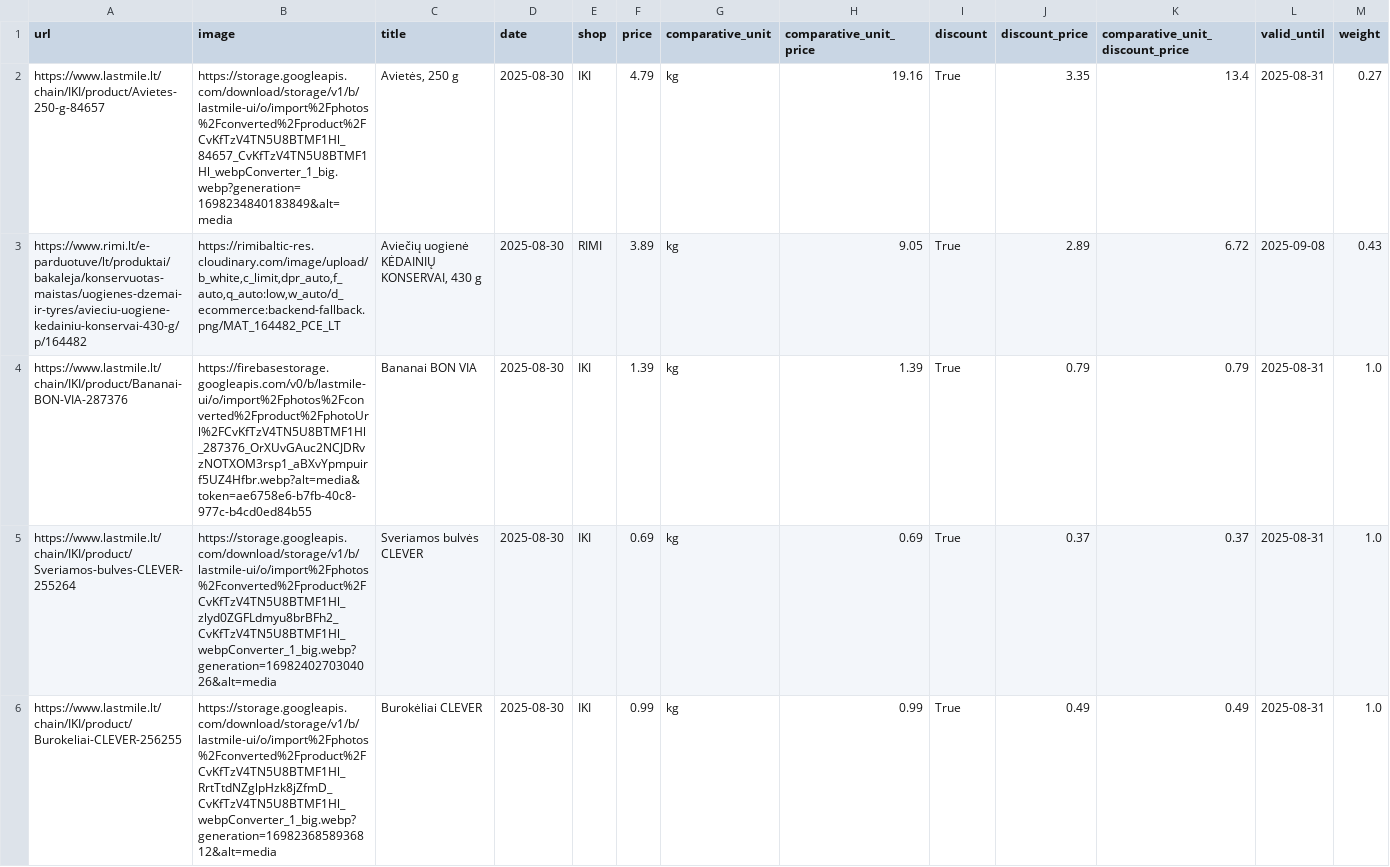
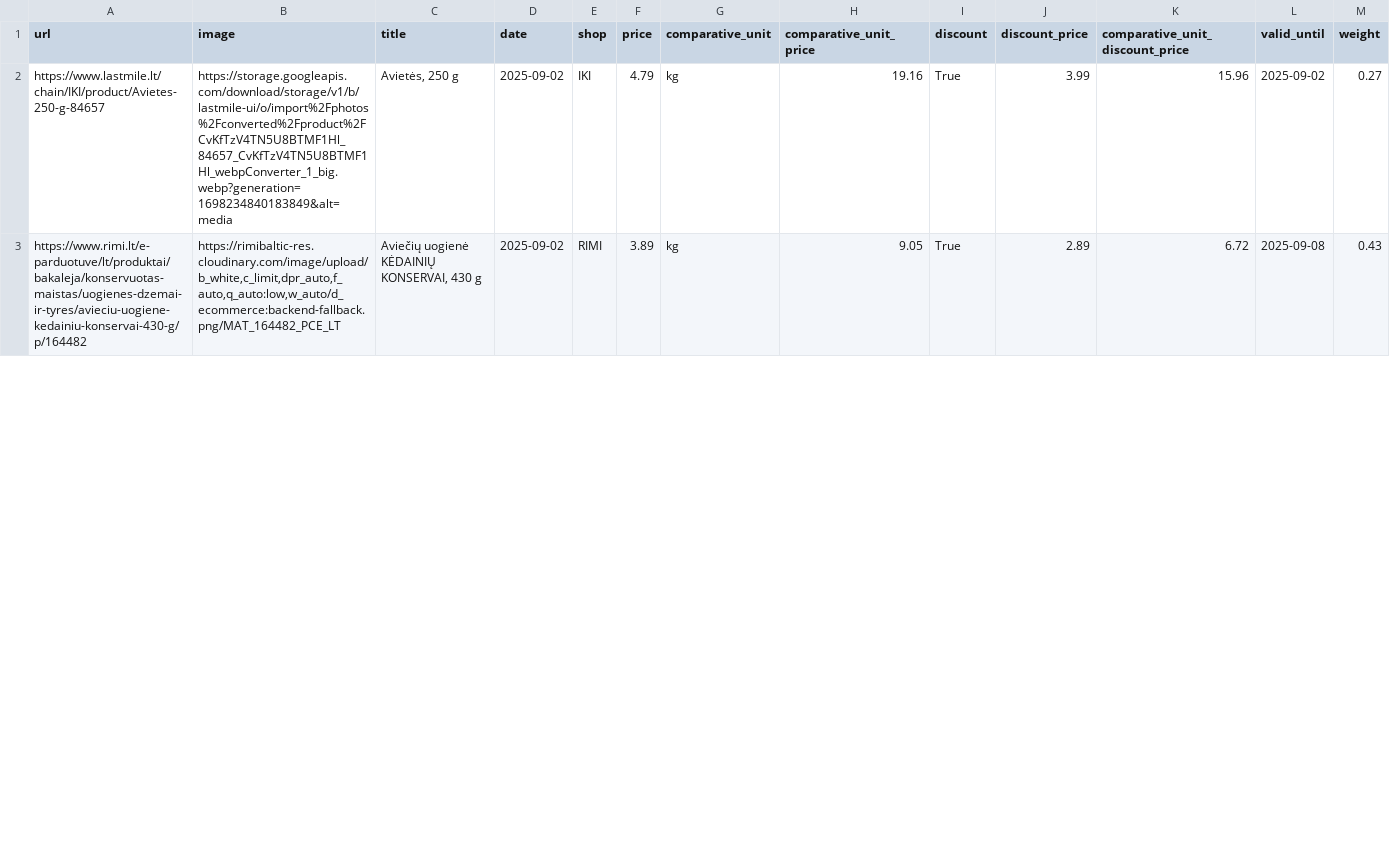
Before and after one commit to loijord/shopncook, a CSV file: cart.csv, drawn as a sheet; only a part is shown; the diff covers the shown part only.

```diff
--- a/cart.csv
+++ b/cart.csv
@@ -1,6 +1,3 @@
 url,image,title,date,shop,price,comparative_unit,comparative_unit_price,discount,discount_price,comparative_unit_discount_price,valid_until,weight
-https://www.lastmile.lt/chain/IKI/product/Avietes-250-g-84657,https://storage.googleapis.com/download/storage/v1/b/lastmile-ui/o/import%2Fphotos%2Fconverted%2Fproduct%2FCvKfTzV4TN5U8BTMF1Hl_84657_CvKfTzV4TN5U8BTMF1Hl_webpConverter_1_big.webp?generation=1698234840183849&alt=media,"Avietės, 250 g",2025-08-30,IKI,4.79,kg,19.16,True,3.35,13.4,2025-08-31,0.27
-https://www.rimi.lt/e-parduotuve/lt/produktai/bakaleja/konservuotas-maistas/uogienes-dzemai-ir-tyres/avieciu-uogiene-kedainiu-konservai-430-g/p/164482,"https://rimibaltic-res.cloudinary.com/image/upload/b_white,c_limit,dpr_auto,f_auto,q_auto:low,w_auto/d_ecommerce:backend-fallback.png/MAT_164482_PCE_LT","Aviečių uogienė KĖDAINIŲ KONSERVAI, 430 g",2025-08-30,RIMI,3.89,kg,9.05,True,2.89,6.72,2025-09-08,0.43
-https://www.lastmile.lt/chain/IKI/product/Bananai-BON-VIA-287376,https://firebasestorage.googleapis.com/v0/b/lastmile-ui/o/import%2Fphotos%2Fconverted%2Fproduct%2FphotoUrl%2FCvKfTzV4TN5U8BTMF1Hl_287376_OrXUvGAuc2NCJDRvzNOTXOM3rsp1_aBXvYpmpuirf5UZ4Hfbr.webp?alt=media&token=ae6758e6-b7fb-40c8-977c-b4cd0ed84b55,Bananai BON VIA,2025-08-30,IKI,1.39,kg,1.39,True,0.79,0.79,2025-08-31,1.0
-https://www.lastmile.lt/chain/IKI/product/Sveriamos-bulves-CLEVER-255264,https://storage.googleapis.com/download/storage/v1/b/lastmile-ui/o/import%2Fphotos%2Fconverted%2Fproduct%2FCvKfTzV4TN5U8BTMF1Hl_zlyd0ZGFLdmyu8brBFh2_CvKfTzV4TN5U8BTMF1Hl_webpConverter_1_big.webp?generation=1698240270304026&alt=media,Sveriamos bulvės CLEVER ,2025-08-30,IKI,0.69,kg,0.69,True,0.37,0.37,2025-08-31,1.0
-https://www.lastmile.lt/chain/IKI/product/Burokeliai-CLEVER-256255,https://storage.googleapis.com/download/storage/v1/b/lastmile-ui/o/import%2Fphotos%2Fconverted%2Fproduct%2FCvKfTzV4TN5U8BTMF1Hl_RrtTtdNZglpHzk8jZfmD_CvKfTzV4TN5U8BTMF1Hl_webpConverter_1_big.webp?generation=1698236858936812&alt=media,Burokėliai CLEVER ,2025-08-30,IKI,0.99,kg,0.99,True,0.49,0.49,2025-08-31,1.0
+https://www.lastmile.lt/chain/IKI/product/Avietes-250-g-84657,https://storage.googleapis.com/download/storage/v1/b/lastmile-ui/o/import%2Fphotos%2Fconverted%2Fproduct%2FCvKfTzV4TN5U8BTMF1Hl_84657_CvKfTzV4TN5U8BTMF1Hl_webpConverter_1_big.webp?generation=1698234840183849&alt=media,"Avietės, 250 g",2025-09-02,IKI,4.79,kg,19.16,True,3.99,15.96,2025-09-02,0.27
+https://www.rimi.lt/e-parduotuve/lt/produktai/bakaleja/konservuotas-maistas/uogienes-dzemai-ir-tyres/avieciu-uogiene-kedainiu-konservai-430-g/p/164482,"https://rimibaltic-res.cloudinary.com/image/upload/b_white,c_limit,dpr_auto,f_auto,q_auto:low,w_auto/d_ecommerce:backend-fallback.png/MAT_164482_PCE_LT","Aviečių uogienė KĖDAINIŲ KONSERVAI, 430 g",2025-09-02,RIMI,3.89,kg,9.05,True,2.89,6.72,2025-09-08,0.43
```
Also changed, not shown: 6 added rows, 6 removed rows and 2 edited cells elsewhere in this file, fridge/fridge.csv, 7 other files.
